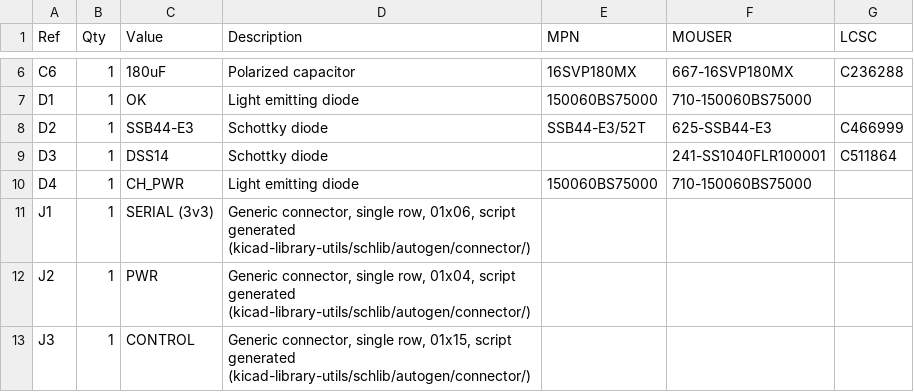
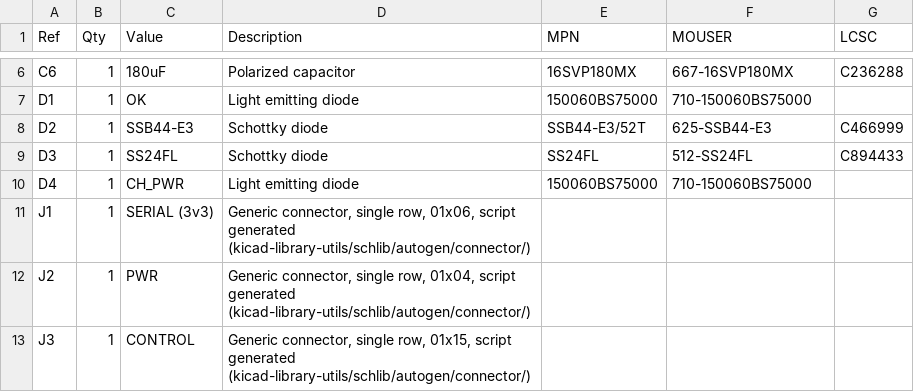
Before and after one commit to saawsm/SW22, a CSV file: docs/bom/SW3X1 - Driver Board.csv, drawn as a sheet; only a part is shown, gaps mark what is left out.

```diff
--- a/docs/bom/SW3X1 - Driver Board.csv
+++ b/docs/bom/SW3X1 - Driver Board.csv
@@ -8,3 +8,3 @@
 "D2","1","SSB44-E3","Schottky diode","SSB44-E3/52T","625-SSB44-E3","C466999"
-"D3","1","DSS14","Schottky diode","","241-SS1040FLR100001","C511864"
+"D3","1","SS24FL","Schottky diode","SS24FL","512-SS24FL","C894433"
 "D4","1","CH_PWR","Light emitting diode","150060BS75000","710-150060BS75000",""
```
Also changed, not shown: docs/bom/SW3F1 - Front Panel.csv, 8 other files.
